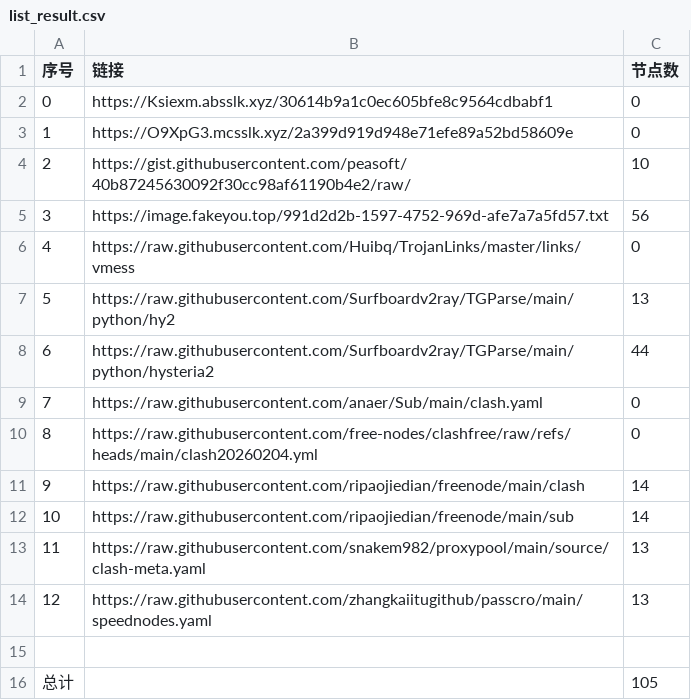
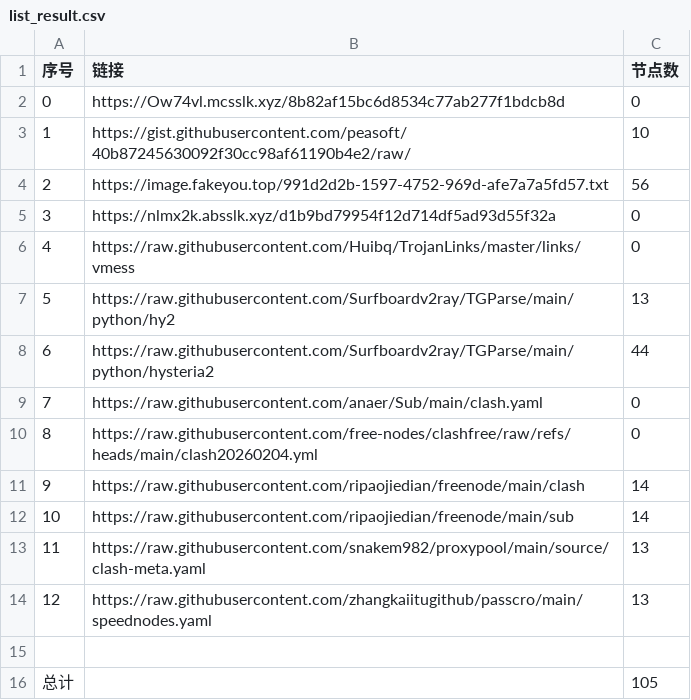
Before and after one commit to ResonanceForge/NoMoreWalls, a CSV file: list_result.csv, drawn as a sheet; removed rows and columns are numbered as before the commit, all else as after; the diff names each change by its address in the sheet, - before the commit and + after, or states it on an @@ line.

```diff
--- a/list_result.csv
+++ b/list_result.csv
-B2 (链接): https://Ksiexm.absslk.xyz/30614b9a1c0ec605bfe8c9564cdbabf1
+B2 (链接): https://Ow74vl.mcsslk.xyz/8b82af15bc6d8534c77ab277f1bdcb8d
-row 3: 1 | https://O9XpG3.mcsslk.xyz/2a399d919d948e71efe89a52bd58609e | 0
@@ column A (序号) renumbered between rows 3 and 4 @@
+row 5: 3 | https://nlmx2k.absslk.xyz/d1b9bd79954f12d714df5ad93d55f32a | 0
```
Also changed, not shown: 5 other files.
